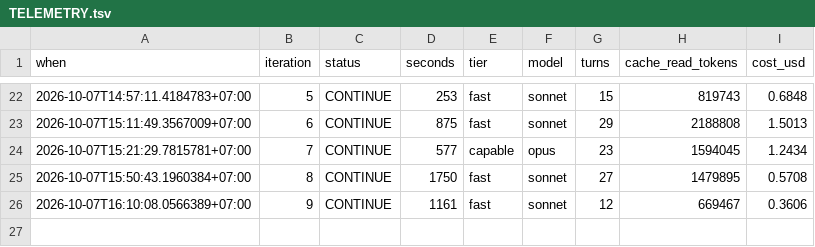
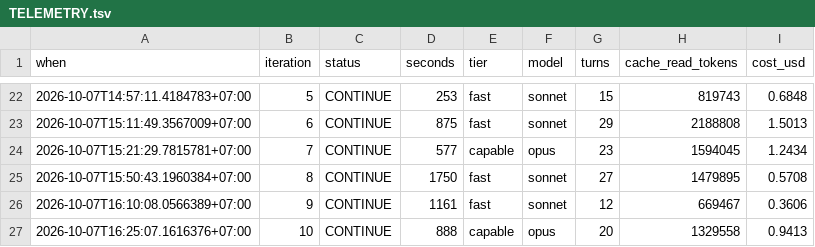
Before and after one commit to Phong-Kaster/Kanso, a TSV file: .harness/TELEMETRY.tsv, drawn as a sheet; only a part is shown, gaps mark what is left out.

```diff
--- a/.harness/TELEMETRY.tsv
+++ b/.harness/TELEMETRY.tsv
@@ -26 +26,2 @@ when	iteration	status	seconds	tier	model	turns	cache_read_tokens	cost_usd
 2026-10-07T16:10:08.0566389+07:00	9	CONTINUE	1161	fast	sonnet	12	669467	0.3606
+2026-10-07T16:25:07.1616376+07:00	10	CONTINUE	888	capable	opus	20	1329558	0.9413
```
Also changed, not shown: 7 other files.
